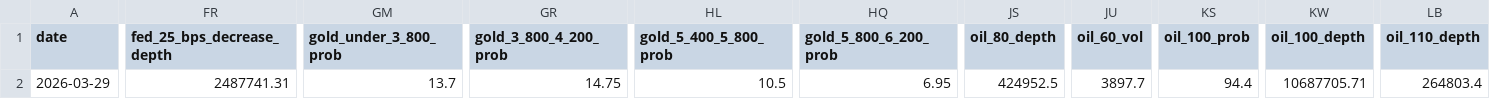
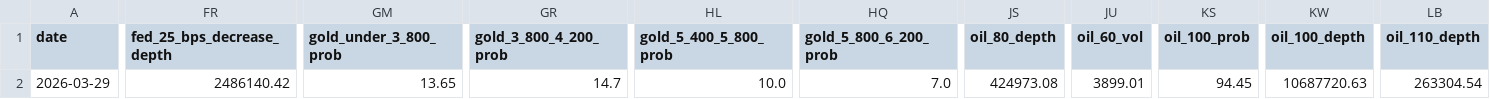
Before and after one commit to arthurcwlau/gold-price-predictor, a CSV file: gold_investment_pro.csv, drawn as a sheet; only a part is shown, gaps mark what is left out; the diff covers the shown part only; the diff names each change by its address in the sheet, - before the commit and + after, or states it on an @@ line.

```diff
--- a/gold_investment_pro.csv
+++ b/gold_investment_pro.csv
-FR2 (fed_25_bps_decrease_depth): 2487741.31
+FR2 (fed_25_bps_decrease_depth): 2486140.42
-GM2 (gold_under_3_800_prob): 13.7
+GM2 (gold_under_3_800_prob): 13.65
-GR2 (gold_3_800_4_200_prob): 14.75
+GR2 (gold_3_800_4_200_prob): 14.7
-HL2 (gold_5_400_5_800_prob): 10.5
+HL2 (gold_5_400_5_800_prob): 10.0
-HQ2 (gold_5_800_6_200_prob): 6.95
+HQ2 (gold_5_800_6_200_prob): 7.0
-JS2 (oil_80_depth): 424952.5
+JS2 (oil_80_depth): 424973.08
-JU2 (oil_60_vol): 3897.7
+JU2 (oil_60_vol): 3899.01
-KS2 (oil_100_prob): 94.4
+KS2 (oil_100_prob): 94.45
-KW2 (oil_100_depth): 10687705.71
+KW2 (oil_100_depth): 10687720.63
-LB2 (oil_110_depth): 264803.4
+LB2 (oil_110_depth): 263304.54
```
Also changed, not shown: 3 edited cells elsewhere in this file.
